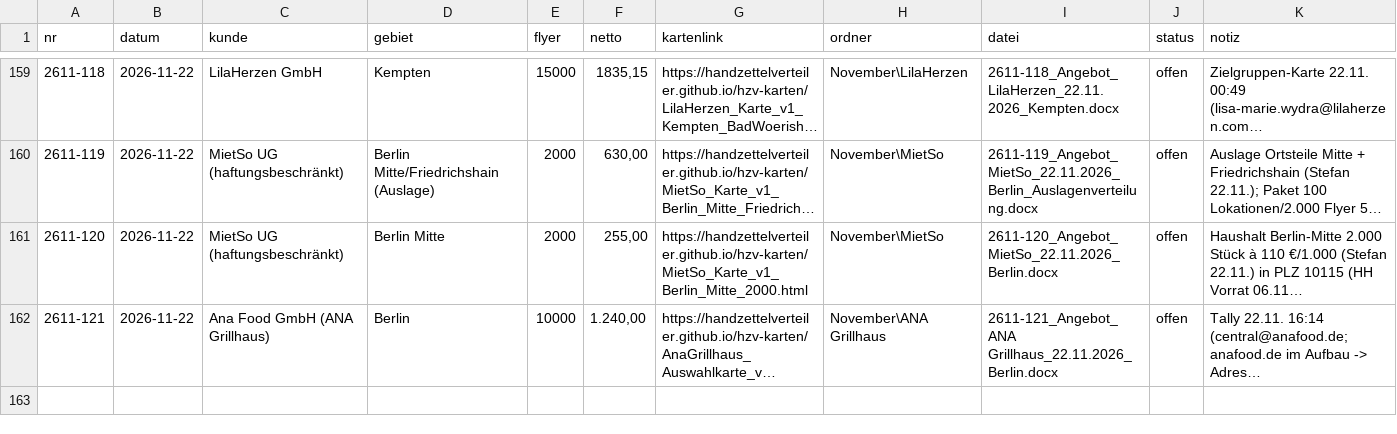
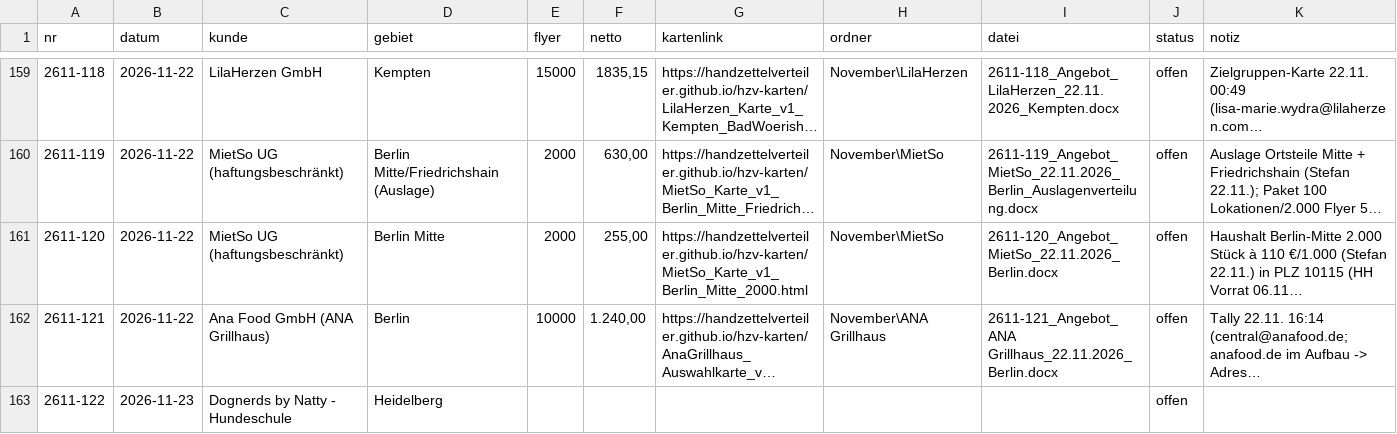
Before and after one commit to handzettelverteiler/hzv-karten, a CSV file: daten/angebote_register.csv, drawn as a sheet; only a part is shown, gaps mark what is left out; long unchanged cells end in …; the diff names each change by its address in the sheet, - before the commit and + after, or states it on an @@ line.

```diff
--- a/daten/angebote_register.csv
+++ b/daten/angebote_register.csv
+row 163: 2611-122 | 2026-11-23 | Dognerds by Natty - Hundeschule | Heidelberg |  |  |  |  |  | offen
```
